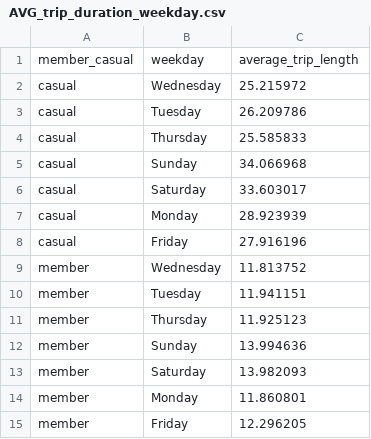
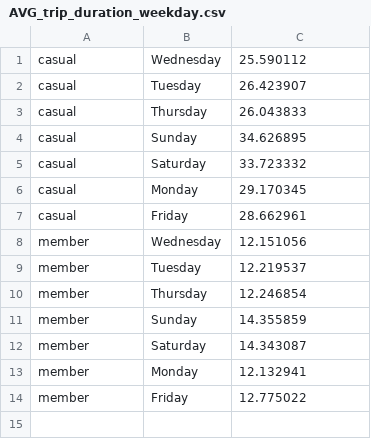
Before and after one commit to Mvviggi/Bike-Share-case-study, a CSV file: Files/AVG_trip_duration_weekday.csv, drawn as a sheet.

```diff
--- a/Files/AVG_trip_duration_weekday.csv
+++ b/Files/AVG_trip_duration_weekday.csv
@@ -1,15 +1,14 @@
-member_casual,weekday,average_trip_length
-casual,Wednesday,25.215972
-casual,Tuesday,26.209786
-casual,Thursday,25.585833
-casual,Sunday,34.066968
-casual,Saturday,33.603017
-casual,Monday,28.923939
-casual,Friday,27.916196
-member,Wednesday,11.813752
-member,Tuesday,11.941151
-member,Thursday,11.925123
-member,Sunday,13.994636
-member,Saturday,13.982093
-member,Monday,11.860801
-member,Friday,12.296205
+casual,Wednesday,25.590112
+casual,Tuesday,26.423907
+casual,Thursday,26.043833
+casual,Sunday,34.626895
+casual,Saturday,33.723332
+casual,Monday,29.170345
+casual,Friday,28.662961
+member,Wednesday,12.151056
+member,Tuesday,12.219537
+member,Thursday,12.246854
+member,Sunday,14.355859
+member,Saturday,14.343087
+member,Monday,12.132941
+member,Friday,12.775022
```
Also changed, not shown: Files/total_rides_month.csv, Files/total_rides_weekday.csv, 12 other files.
